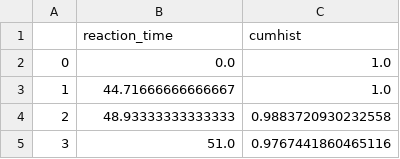
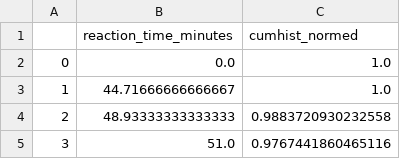
Before and after one commit to volodymyrss/gcn-to-facts, a CSV file: IBAS__ISGRI__quasi-realtime.csv, drawn as a sheet; only a part is shown; removed rows and columns are numbered as before the commit, all else as after; the diff names each change by its address in the sheet, - before the commit and + after, or states it on an @@ line.

```diff
--- a/IBAS__ISGRI__quasi-realtime.csv
+++ b/IBAS__ISGRI__quasi-realtime.csv
-row 1:  | reaction_time | cumhist
+row 1:  | reaction_time_minutes | cumhist_normed
```
Also changed, not shown: SPI-ACS_Realtime.csv, 1 other file.
